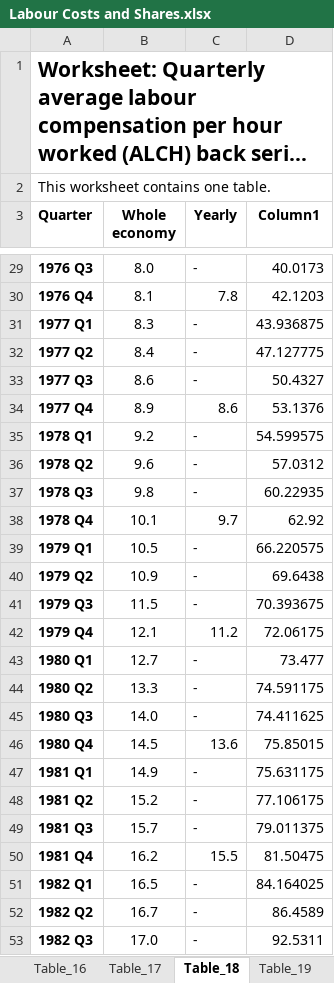
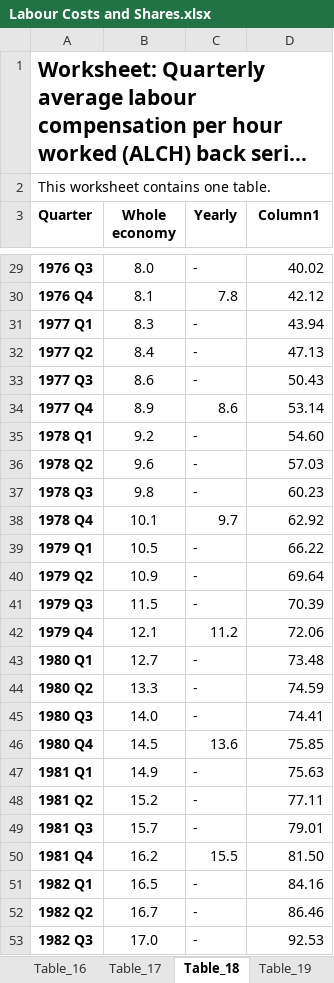
Before and after one commit to diojer/vault, an Excel workbook: Economics/Dissertation/Relevant Data/Labour Costs and Shares.xlsx, sheet Table_18, drawn as a sheet; only a part is shown, gaps mark what is left out; long unchanged cells end in …; values as stored, in another font and other column widths than the file's, no borders; table styles not drawn; the diff covers the shown part only; the diff names each change by its address in the sheet, - before the commit and + after, or states it on an @@ line.

```diff
--- a/Economics/Dissertation/Relevant Data/Labour Costs and Shares.xlsx (sheet Table_18)
+++ b/Economics/Dissertation/Relevant Data/Labour Costs and Shares.xlsx (sheet Table_18)
-D29 (Column1): 40.0173
+D29 (Column1): 40.02
-D30 (Column1): 42.1203
+D30 (Column1): 42.12
-D31 (Column1): 43.936875
+D31 (Column1): 43.94
-D32 (Column1): 47.127775
+D32 (Column1): 47.13
-D33 (Column1): 50.4327
+D33 (Column1): 50.43
-D34 (Column1): 53.1376
+D34 (Column1): 53.14
-D35 (Column1): 54.599575
+D35 (Column1): 54.60
-D36 (Column1): 57.0312
+D36 (Column1): 57.03
-D37 (Column1): 60.22935
+D37 (Column1): 60.23
-D39 (Column1): 66.220575
+D39 (Column1): 66.22
-D40 (Column1): 69.6438
+D40 (Column1): 69.64
-D41 (Column1): 70.393675
+D41 (Column1): 70.39
-D42 (Column1): 72.06175
+D42 (Column1): 72.06
-D43 (Column1): 73.477
+D43 (Column1): 73.48
-D44 (Column1): 74.591175
+D44 (Column1): 74.59
-D45 (Column1): 74.411625
+D45 (Column1): 74.41
-D46 (Column1): 75.85015
+D46 (Column1): 75.85
-D47 (Column1): 75.631175
+D47 (Column1): 75.63
-D48 (Column1): 77.106175
+D48 (Column1): 77.11
-D49 (Column1): 79.011375
+D49 (Column1): 79.01
-D50 (Column1): 81.50475
+D50 (Column1): 81.50
-D51 (Column1): 84.164025
+D51 (Column1): 84.16
-D52 (Column1): 86.4589
+D52 (Column1): 86.46
-D53 (Column1): 92.5311
+D53 (Column1): 92.53
```
Also changed, not shown: 28 edited cells elsewhere in this sheet, Economics/Dissertation/Dissertation Variables.xlsx, 10 other files.
